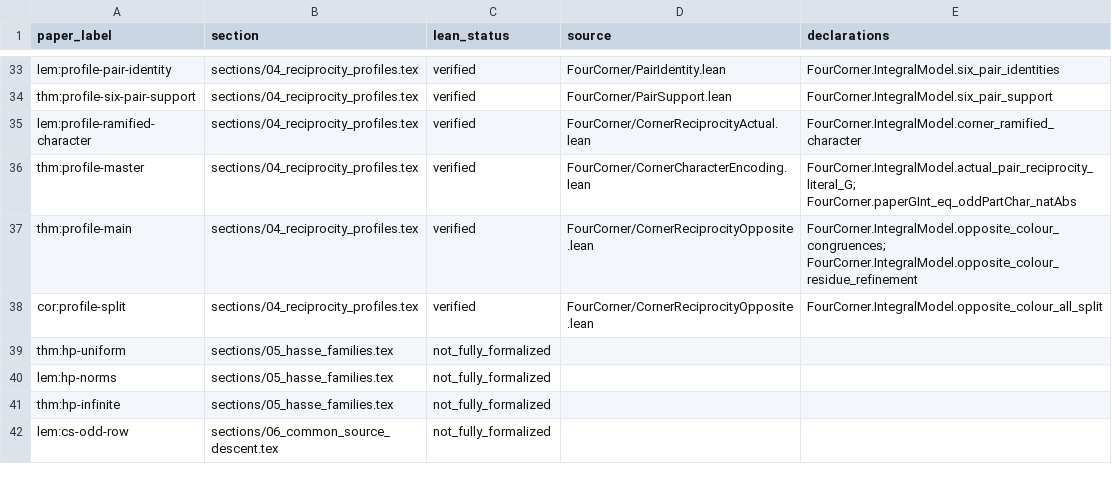
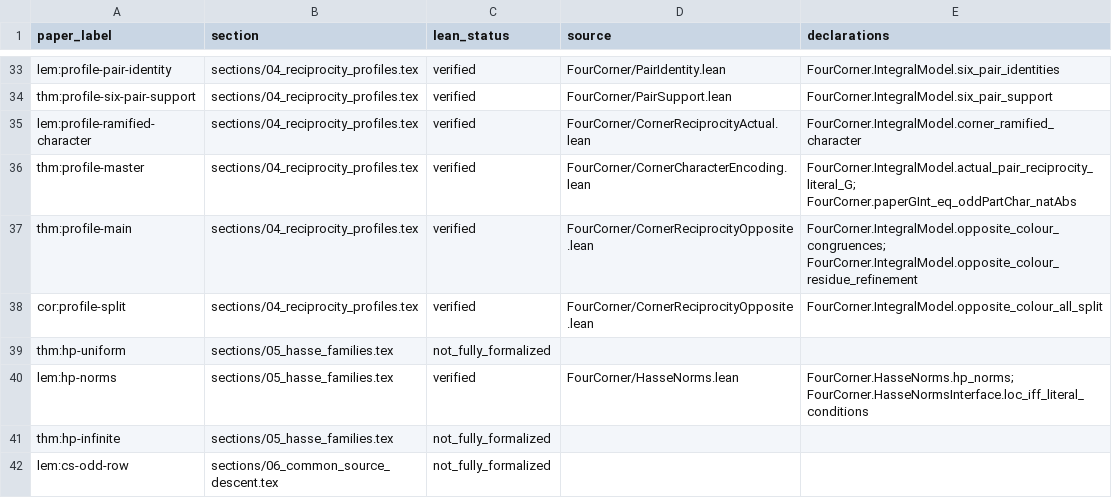
Before and after one commit to SamSi0322/fourcorner-arithmetic-geometry, a CSV file: lean/coverage.csv, drawn as a sheet; only a part is shown, gaps mark what is left out.

Commit message:
Formalize Hasse-family norm lemma and exact local-source interface

```diff
--- a/lean/coverage.csv
+++ b/lean/coverage.csv
@@ -39,3 +39,3 @@ cor:profile-split,sections/04_reciprocity_profiles.tex,verified,FourCorner/Corne
 thm:hp-uniform,sections/05_hasse_families.tex,not_fully_formalized,,
-lem:hp-norms,sections/05_hasse_families.tex,not_fully_formalized,,
+lem:hp-norms,sections/05_hasse_families.tex,verified,FourCorner/HasseNorms.lean,FourCorner.HasseNorms.hp_norms; FourCorner.HasseNormsInterface.loc_iff_literal_conditions
 thm:hp-infinite,sections/05_hasse_families.tex,not_fully_formalized,,
```
Also changed, not shown: 19 other files.
